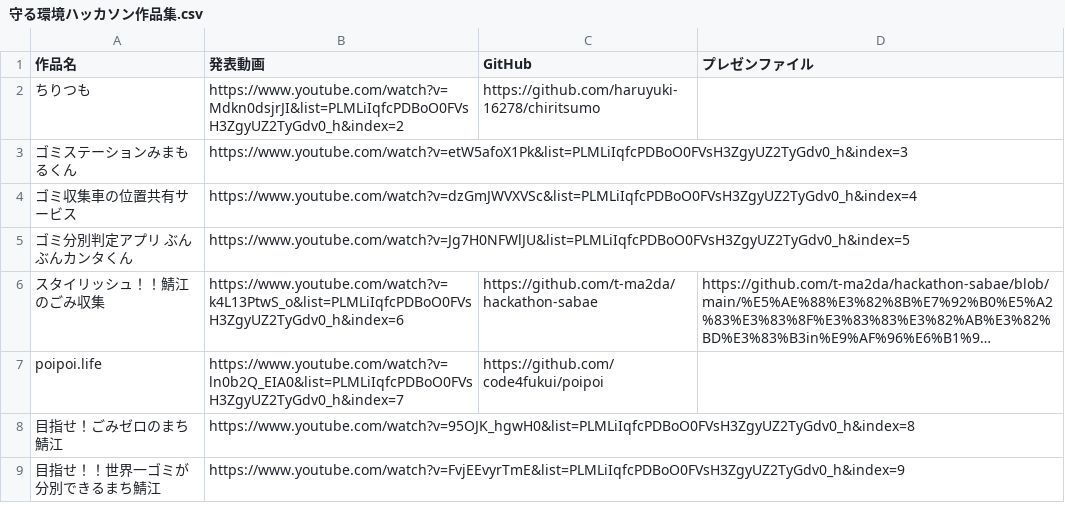
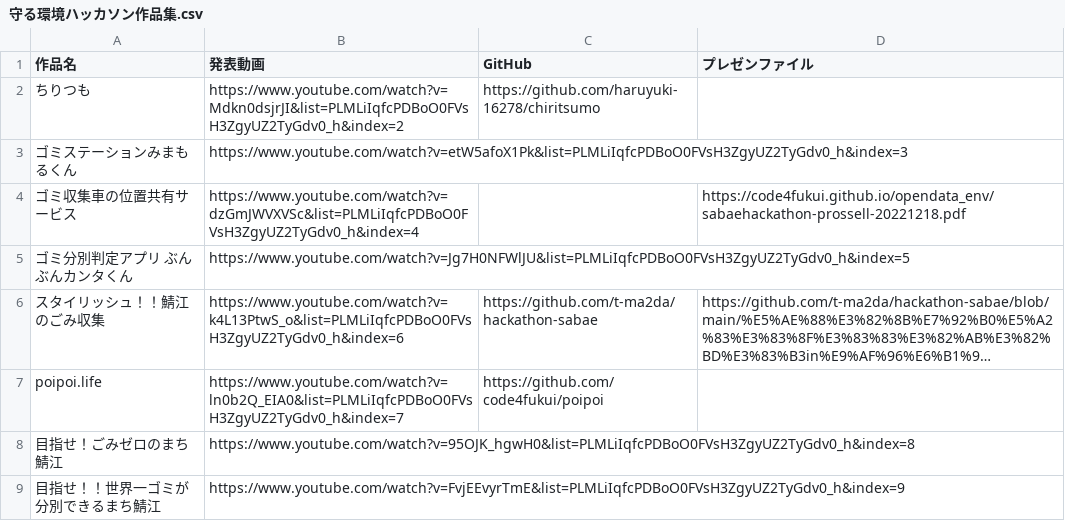
Before and after one commit to code4fukui/opendata_env, a CSV file: 守る環境ハッカソン作品集.csv, drawn as a sheet; long unchanged cells end in ….

```diff
--- a/守る環境ハッカソン作品集.csv
+++ b/守る環境ハッカソン作品集.csv
@@ -3,3 +3,3 @@
 ゴミステーションみまもるくん,https://www.youtube.com/watch?v=etW5afoX1Pk&list=PLMLiIqfcPDBoO0FVsH3ZgyUZ2TyGdv0_h&index=3,,
-ゴミ収集車の位置共有サービス,https://www.youtube.com/watch?v=dzGmJWVXVSc&list=PLMLiIqfcPDBoO0FVsH3ZgyUZ2TyGdv0_h&index=4,,
+ゴミ収集車の位置共有サービス,https://www.youtube.com/watch?v=dzGmJWVXVSc&list=PLMLiIqfcPDBoO0FVsH3ZgyUZ2TyGdv0_h&index=4,,https://code4fukui.github.io/opendata_env/sabaehackathon-prossell-20221218.pdf
 ゴミ分別判定アプリ ぶんぶんカンタくん,https://www.youtube.com/watch?v=Jg7H0NFWlJU&list=PLMLiIqfcPDBoO0FVsH3ZgyUZ2TyGdv0_h&index=5,,
```
Also changed, not shown: データ一覧.csv, 2 other files.
